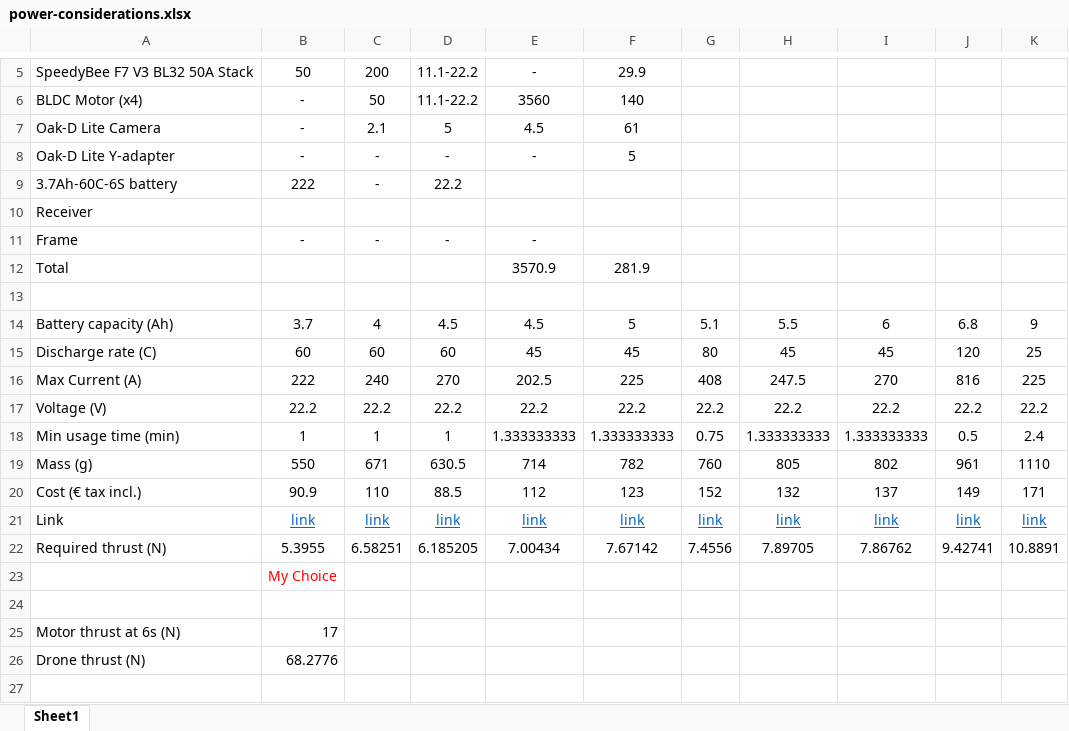
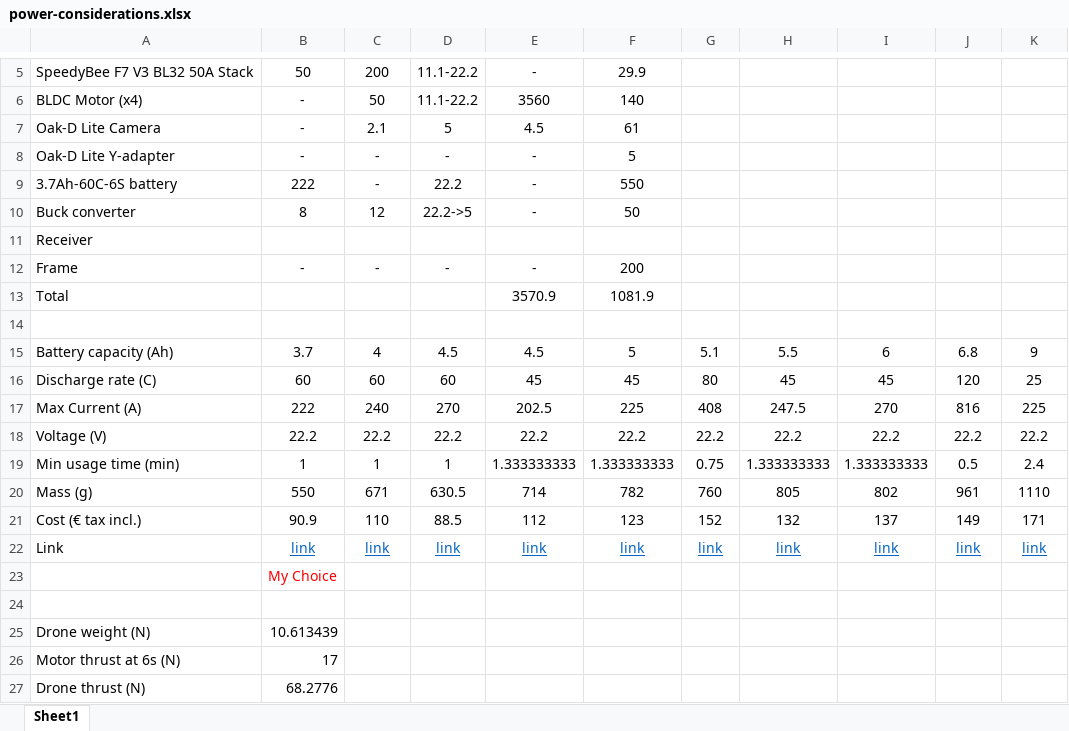
Before and after one commit to MichaelThamm/autonomous-drone, an Excel workbook: electrical-design/power-considerations.xlsx, sheet Sheet1, drawn as a sheet; only a part is shown, gaps mark what is left out; values as stored, in another font and other column widths than the file's, no borders; conditional formats not drawn; removed rows and columns are numbered as before the commit, all else as after; the diff names each change by its address in the sheet, - before the commit and + after, or states it on an @@ line.

Commit message:
project prep

```diff
--- a/electrical-design/power-considerations.xlsx (sheet Sheet1)
+++ b/electrical-design/power-considerations.xlsx (sheet Sheet1)
-E9: (empty)
+E9: -
-F9: (empty)
+F9: 550
+row 10: Buck converter | 8 | 12 | 22.2->5 | - | 50
-F12: (empty)
+F12: 200
-F13: 281.9
+F13: 1081.9
-row 22: Required thrust (N) | 5.3955 | 6.58251 | 6.185205 | 7.00434 | 7.67142 | 7.4556 | 7.89705 | 7.86762 | 9.42741 | 10.8891
+row 25: Drone weight (N) | 10.613439
```
Also changed, not shown: formulas that keep their value.
